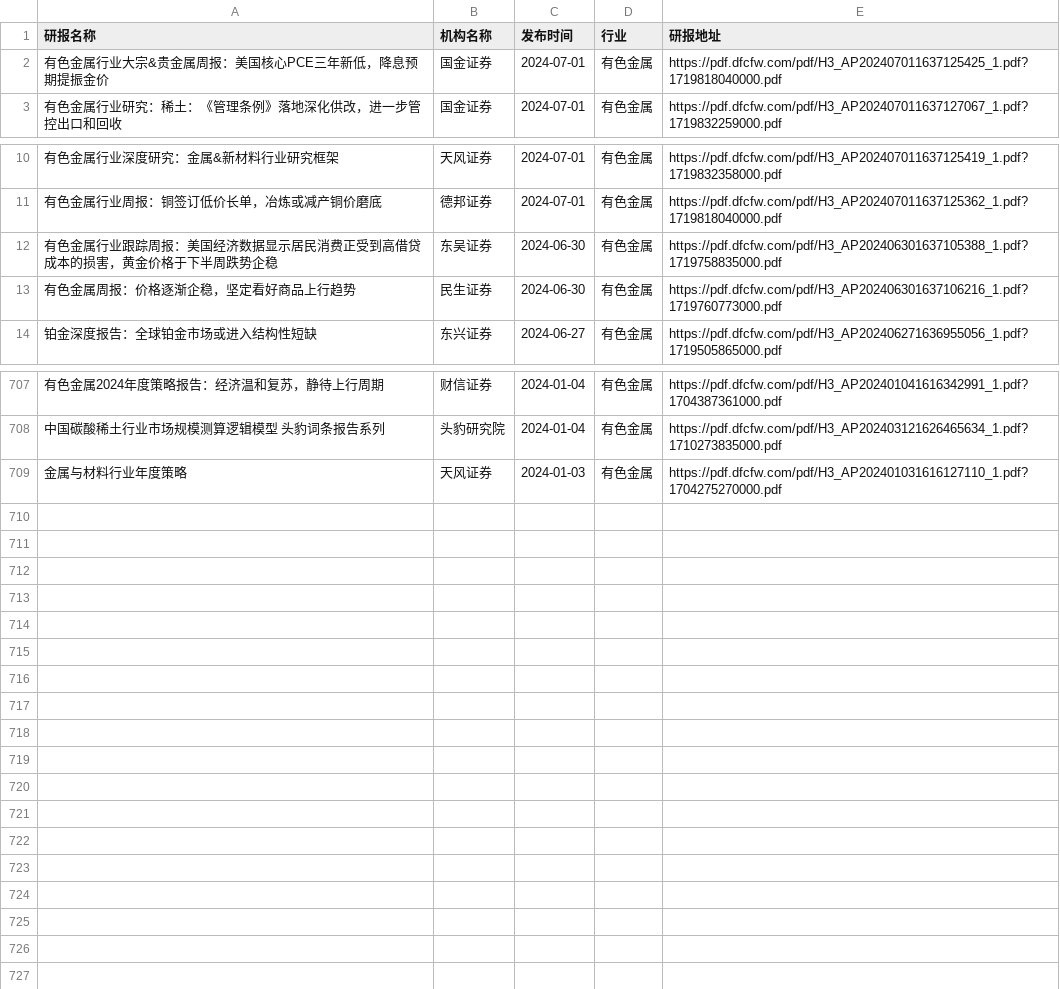
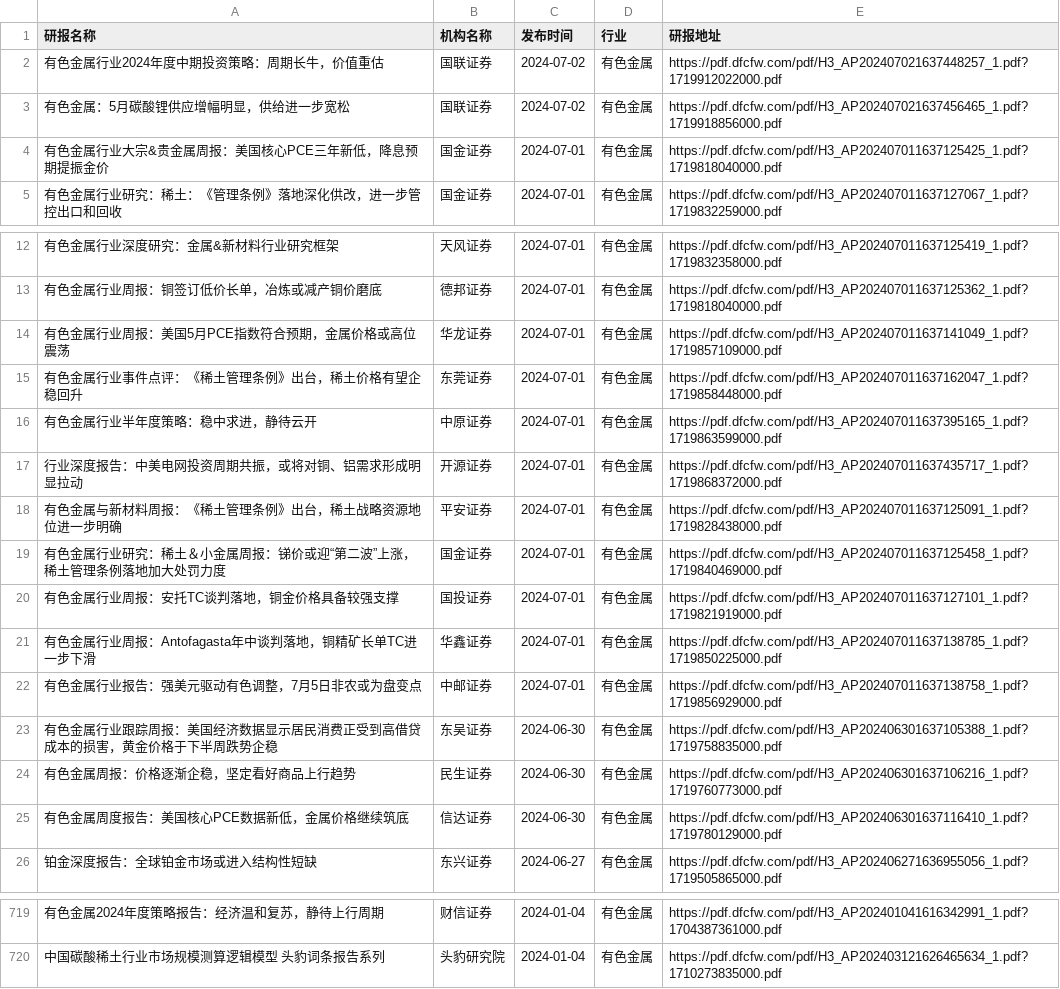
Before and after one commit to manymore13/report, a CSV file: eastmoney/有色金属.csv, drawn as a sheet; only a part is shown, gaps mark what is left out.

```diff
--- a/eastmoney/有色金属.csv
+++ b/eastmoney/有色金属.csv
@@ -1,2 +1,4 @@
 研报名称,机构名称,发布时间,行业,研报地址
+有色金属行业2024年度中期投资策略：周期长牛，价值重估,国联证券,2024-07-02,有色金属,https://pdf.dfcfw.com/pdf/H3_AP202407021637448257_1.pdf?1719912022000.pdf
+有色金属：5月碳酸锂供应增幅明显，供给进一步宽松,国联证券,2024-07-02,有色金属,https://pdf.dfcfw.com/pdf/H3_AP202407021637456465_1.pdf?1719918856000.pdf
 有色金属行业大宗&贵金属周报：美国核心PCE三年新低，降息预期提振金价,国金证券,2024-07-01,有色金属,https://pdf.dfcfw.com/pdf/H3_AP202407011637125425_1.pdf?1719818040000.pdf
@@ -11,4 +13,14 @@
 有色金属行业周报：铜签订低价长单，冶炼或减产铜价磨底,德邦证券,2024-07-01,有色金属,https://pdf.dfcfw.com/pdf/H3_AP202407011637125362_1.pdf?1719818040000.pdf
+有色金属行业周报：美国5月PCE指数符合预期，金属价格或高位震荡,华龙证券,2024-07-01,有色金属,https://pdf.dfcfw.com/pdf/H3_AP202407011637141049_1.pdf?1719857109000.pdf
+有色金属行业事件点评：《稀土管理条例》出台，稀土价格有望企稳回升,东莞证券,2024-07-01,有色金属,https://pdf.dfcfw.com/pdf/H3_AP202407011637162047_1.pdf?1719858448000.pdf
+有色金属行业半年度策略：稳中求进，静待云开,中原证券,2024-07-01,有色金属,https://pdf.dfcfw.com/pdf/H3_AP202407011637395165_1.pdf?1719863599000.pdf
+行业深度报告：中美电网投资周期共振，或将对铜、铝需求形成明显拉动,开源证券,2024-07-01,有色金属,https://pdf.dfcfw.com/pdf/H3_AP202407011637435717_1.pdf?1719868372000.pdf
+有色金属与新材料周报：《稀土管理条例》出台，稀土战略资源地位进一步明确,平安证券,2024-07-01,有色金属,https://pdf.dfcfw.com/pdf/H3_AP202407011637125091_1.pdf?1719828438000.pdf
+有色金属行业研究：稀土＆小金属周报：锑价或迎“第二波”上涨，稀土管理条例落地加大处罚力度,国金证券,2024-07-01,有色金属,https://pdf.dfcfw.com/pdf/H3_AP202407011637125458_1.pdf?1719840469000.pdf
+有色金属行业周报：安托TC谈判落地，铜金价格具备较强支撑,国投证券,2024-07-01,有色金属,https://pdf.dfcfw.com/pdf/H3_AP202407011637127101_1.pdf?1719821919000.pdf
+有色金属行业周报：Antofagasta年中谈判落地，铜精矿长单TC进一步下滑,华鑫证券,2024-07-01,有色金属,https://pdf.dfcfw.com/pdf/H3_AP202407011637138785_1.pdf?1719850225000.pdf
+有色金属行业报告：强美元驱动有色调整，7月5日非农或为盘变点,中邮证券,2024-07-01,有色金属,https://pdf.dfcfw.com/pdf/H3_AP202407011637138758_1.pdf?1719856929000.pdf
 有色金属行业跟踪周报：美国经济数据显示居民消费正受到高借贷成本的损害，黄金价格于下半周跌势企稳,东吴证券,2024-06-30,有色金属,https://pdf.dfcfw.com/pdf/H3_AP202406301637105388_1.pdf?1719758835000.pdf
 有色金属周报：价格逐渐企稳，坚定看好商品上行趋势,民生证券,2024-06-30,有色金属,https://pdf.dfcfw.com/pdf/H3_AP202406301637106216_1.pdf?1719760773000.pdf
+有色金属周度报告：美国核心PCE数据新低，金属价格继续筑底,信达证券,2024-06-30,有色金属,https://pdf.dfcfw.com/pdf/H3_AP202406301637116410_1.pdf?1719780129000.pdf
 铂金深度报告：全球铂金市场或进入结构性短缺,东兴证券,2024-06-27,有色金属,https://pdf.dfcfw.com/pdf/H3_AP202406271636955056_1.pdf?1719505865000.pdf
@@ -708,2 +720 @@
 中国碳酸稀土行业市场规模测算逻辑模型 头豹词条报告系列,头豹研究院,2024-01-04,有色金属,https://pdf.dfcfw.com/pdf/H3_AP202403121626465634_1.pdf?1710273835000.pdf
-金属与材料行业年度策略,天风证券,2024-01-03,有色金属,https://pdf.dfcfw.com/pdf/H3_AP202401031616127110_1.pdf?1704275270000.pdf
```
Also changed, not shown: eastmoney/半导体.csv, eastmoney/电力行业.csv, 51 other files.
